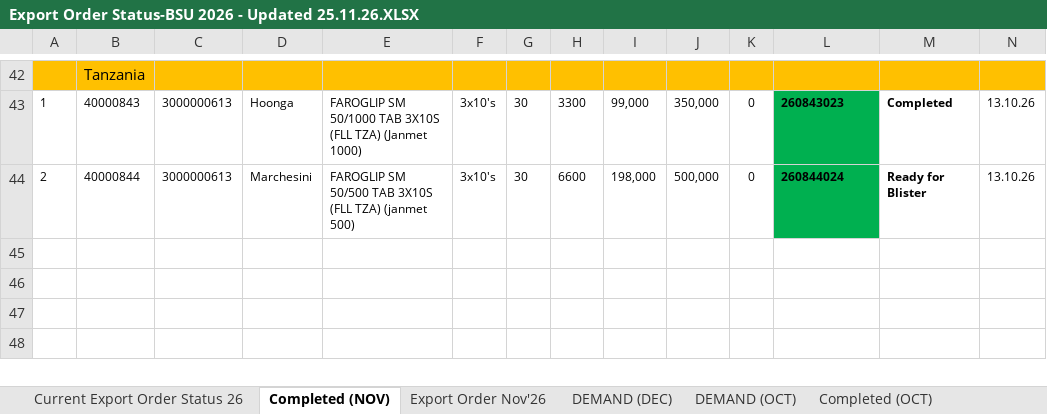
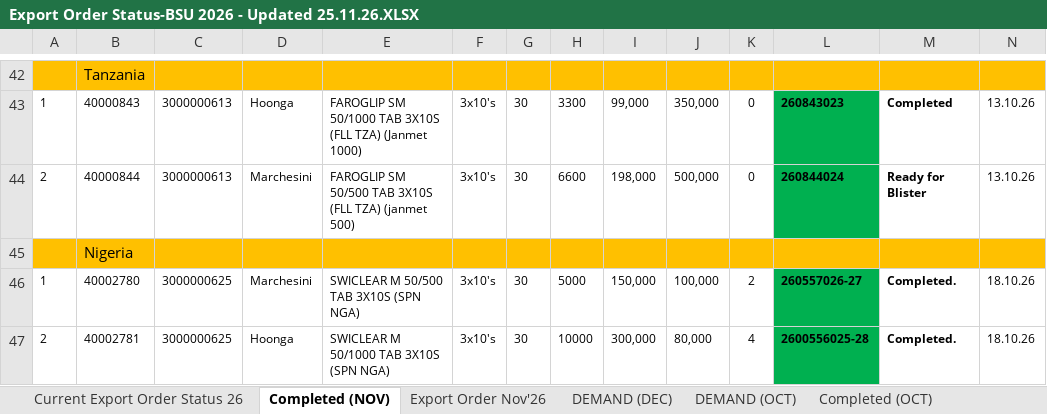
Before and after one commit to Shemul220/production-tracker, an Excel workbook: data/Export Order Status-BSU 2026 - Updated 25.11.26.XLSX, sheet Completed (NOV), drawn as a sheet; only a part is shown, gaps mark what is left out; values as stored, in another font and other column widths than the file's, no borders; rows hold the shown columns only; the diff names each change by its address in the sheet, - before the commit and + after, or states it on an @@ line.

```diff
--- a/data/Export Order Status-BSU 2026 - Updated 25.11.26.XLSX (sheet Completed (NOV))
+++ b/data/Export Order Status-BSU 2026 - Updated 25.11.26.XLSX (sheet Completed (NOV))
+row 45:  | Nigeria
+row 46: 1 | 40002780 | 3000000625 | Marchesini | SWICLEAR M 50/500 TAB 3X10S (SPN NGA) | 3x10's | 30 | 5000 | 150,000 | 100,000 | 2 | 260557026-27 | Completed. | 18.10.26
+row 47: 2 | 40002781 | 3000000625 | Hoonga | SWICLEAR M 50/1000 TAB 3X10S (SPN NGA) | 3x10's | 30 | 10000 | 300,000 | 80,000 | 4 | 2600556025-28 | Completed. | 18.10.26
```
Also changed, not shown: sheet Current Export Order Status 26.
